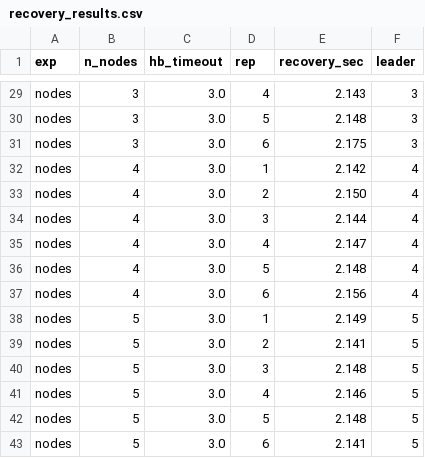
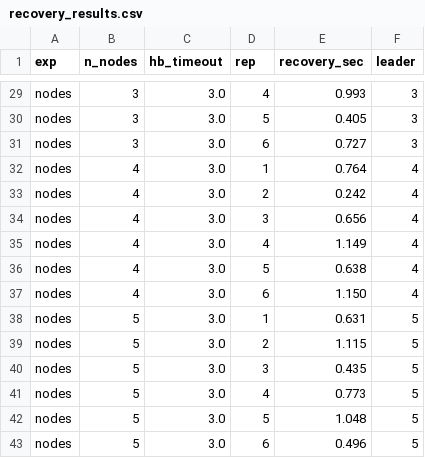
Before and after one commit to JN513/mc714-trabalho2, a CSV file: experiments/data/recovery_results.csv, drawn as a sheet; only a part is shown, gaps mark what is left out; the diff covers the shown part only; the diff names each change by its address in the sheet, - before the commit and + after, or states it on an @@ line.

```diff
--- a/experiments/data/recovery_results.csv
+++ b/experiments/data/recovery_results.csv
-E29 (recovery_sec): 2.143
+E29 (recovery_sec): 0.993
-E30 (recovery_sec): 2.148
+E30 (recovery_sec): 0.405
-E31 (recovery_sec): 2.175
+E31 (recovery_sec): 0.727
-E32 (recovery_sec): 2.142
+E32 (recovery_sec): 0.764
-E33 (recovery_sec): 2.150
+E33 (recovery_sec): 0.242
-E34 (recovery_sec): 2.144
+E34 (recovery_sec): 0.656
-E35 (recovery_sec): 2.147
+E35 (recovery_sec): 1.149
-E36 (recovery_sec): 2.148
+E36 (recovery_sec): 0.638
-E37 (recovery_sec): 2.156
+E37 (recovery_sec): 1.150
-E38 (recovery_sec): 2.149
+E38 (recovery_sec): 0.631
-E39 (recovery_sec): 2.141
+E39 (recovery_sec): 1.115
-E40 (recovery_sec): 2.148
+E40 (recovery_sec): 0.435
-E41 (recovery_sec): 2.146
+E41 (recovery_sec): 0.773
-E42 (recovery_sec): 2.148
+E42 (recovery_sec): 1.048
-E43 (recovery_sec): 2.141
+E43 (recovery_sec): 0.496
```
Also changed, not shown: 27 edited cells elsewhere in this file, experiments/data/2pc_coordinator.csv, experiments/data/2pc_throughput.csv, 19 other files.
